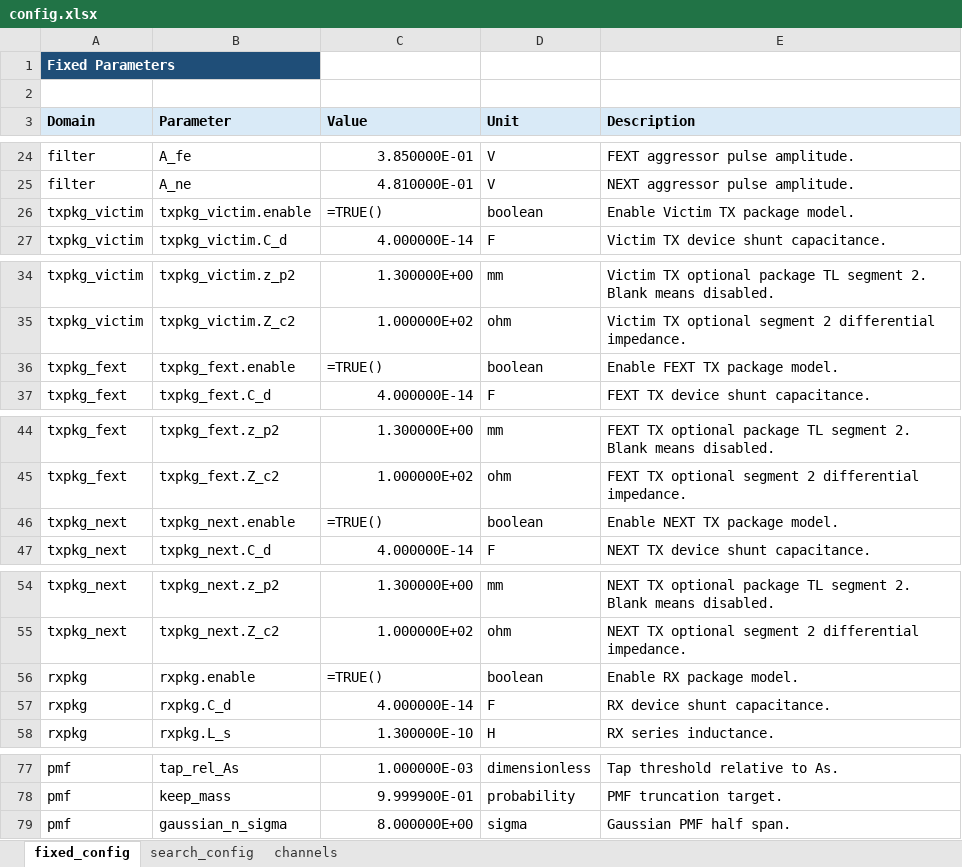
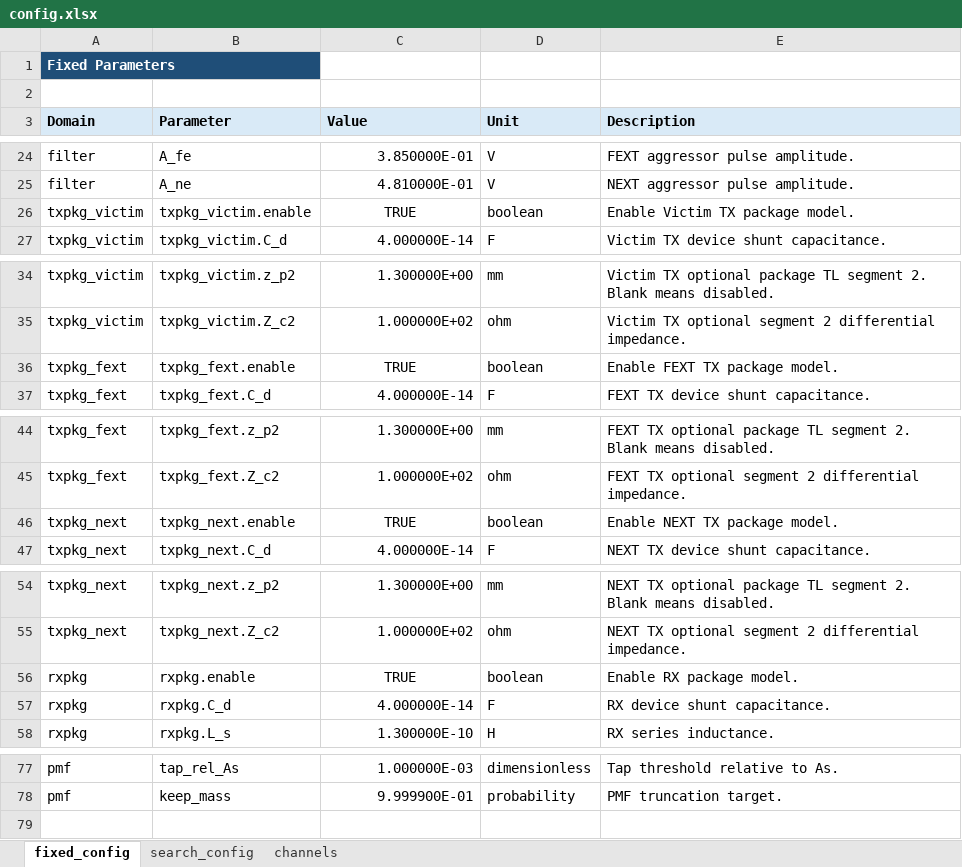
Before and after one commit to johnny13816-max/serdes-coding, an Excel workbook: cases/c2m_8023dj_4p13p0_150mm/178A/config.xlsx, sheet fixed_config, drawn as a sheet; only a part is shown, gaps mark what is left out; values as stored, in another font and other column widths than the file's, no borders; formulas without a stored value are shown as written; the diff names each change by its address in the sheet, - before the commit and + after, or states it on an @@ line.

Commit message:
Retire configurable Gaussian PMF support

```diff
--- a/cases/c2m_8023dj_4p13p0_150mm/178A/config.xlsx (sheet fixed_config)
+++ b/cases/c2m_8023dj_4p13p0_150mm/178A/config.xlsx (sheet fixed_config)
-C26 (Value): =TRUE()
+C26 (Value): TRUE
-C26 alignment: left
+C26 alignment: center
-C36 (Value): =TRUE()
+C36 (Value): TRUE
-C36 alignment: left
+C36 alignment: center
-C46 (Value): =TRUE()
+C46 (Value): TRUE
-C46 alignment: left
+C46 alignment: center
-C56 (Value): =TRUE()
+C56 (Value): TRUE
-C56 alignment: left
+C56 alignment: center
-row 79: pmf | gaussian_n_sigma | 8.000000E+00 | sigma | Gaussian PMF half span.
```
Also changed, not shown: sheet channels, sheet search_config, cases/_templates/178A/config.xlsx, cases/c2m_8023dj_4p13p0_500mm/178A/config.xlsx, 26 other files.
